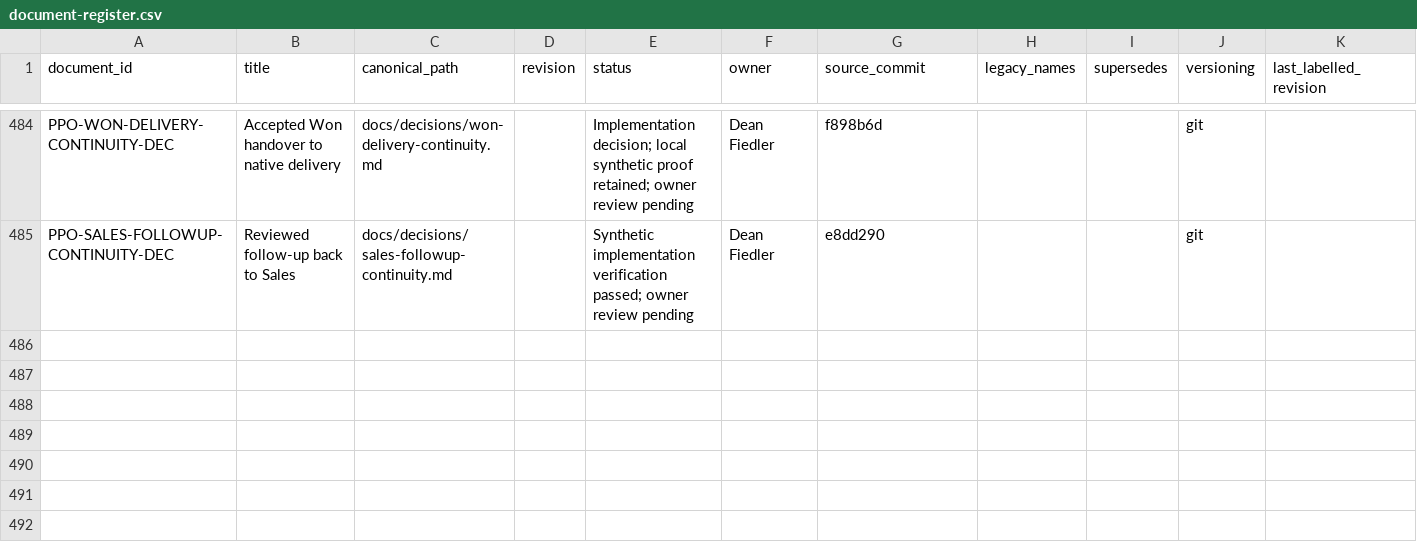
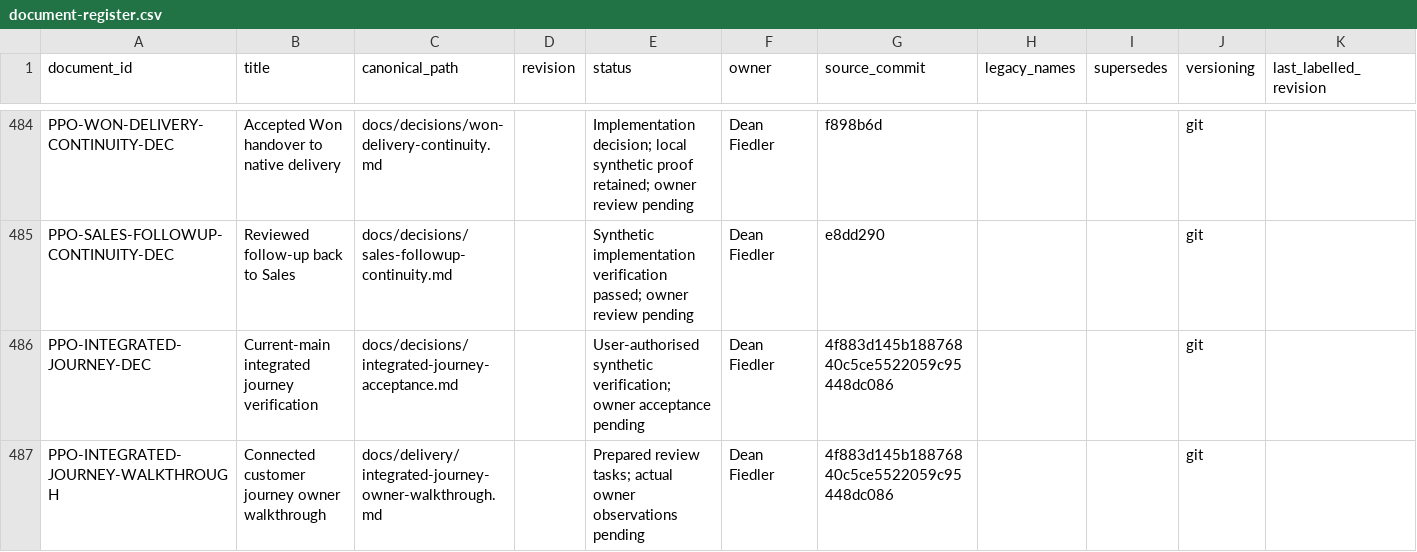
Before and after one commit to deanrfiedler-gif/powerplants-one, a CSV file: docs/standards/document-register.csv, drawn as a sheet; only a part is shown, gaps mark what is left out.

Commit message:
Verify the connected Lead-to-delivery journey

```diff
--- a/docs/standards/document-register.csv
+++ b/docs/standards/document-register.csv
@@ -485 +485,3 @@ PPO-WON-DELIVERY-CONTINUITY-DEC,Accepted Won handover to native delivery,docs/de
 PPO-SALES-FOLLOWUP-CONTINUITY-DEC,Reviewed follow-up back to Sales,docs/decisions/sales-followup-continuity.md,,Synthetic implementation verification passed; owner review pending,Dean Fiedler,e8dd290,,,git,
+PPO-INTEGRATED-JOURNEY-DEC,Current-main integrated journey verification,docs/decisions/integrated-journey-acceptance.md,,User-authorised synthetic verification; owner acceptance pending,Dean Fiedler,4f883d145b18876840c5ce5522059c95448dc086,,,git,
+PPO-INTEGRATED-JOURNEY-WALKTHROUGH,Connected customer journey owner walkthrough,docs/delivery/integrated-journey-owner-walkthrough.md,,Prepared review tasks; actual owner observations pending,Dean Fiedler,4f883d145b18876840c5ce5522059c95448dc086,,,git,
```
Also changed, not shown: 15 other files.
